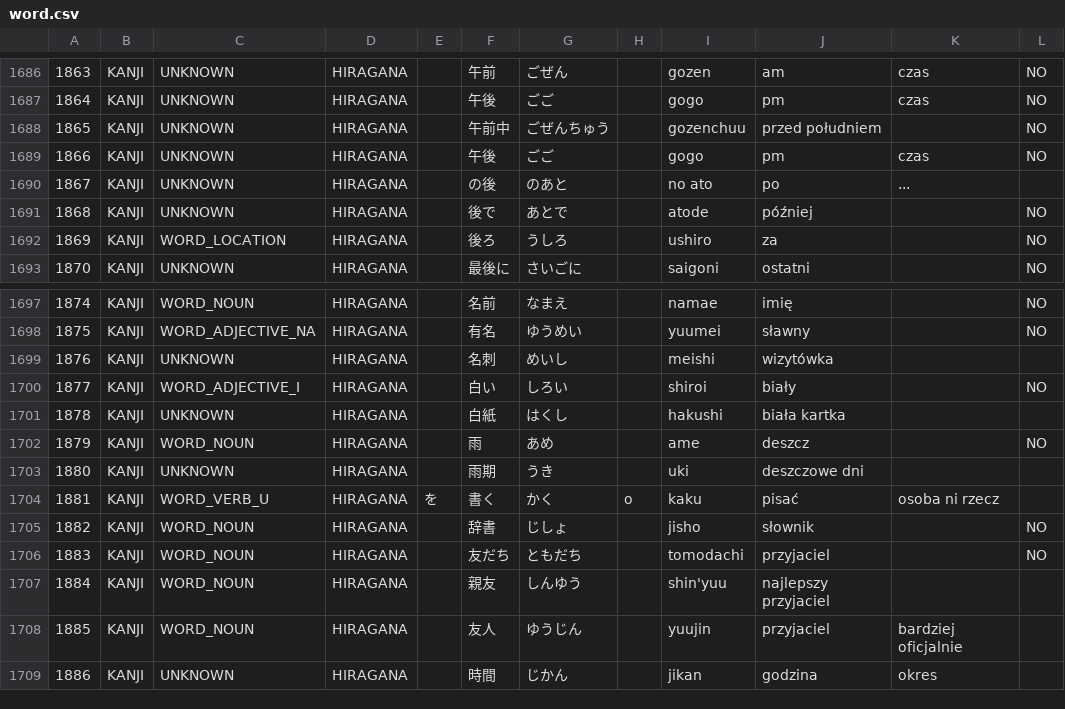
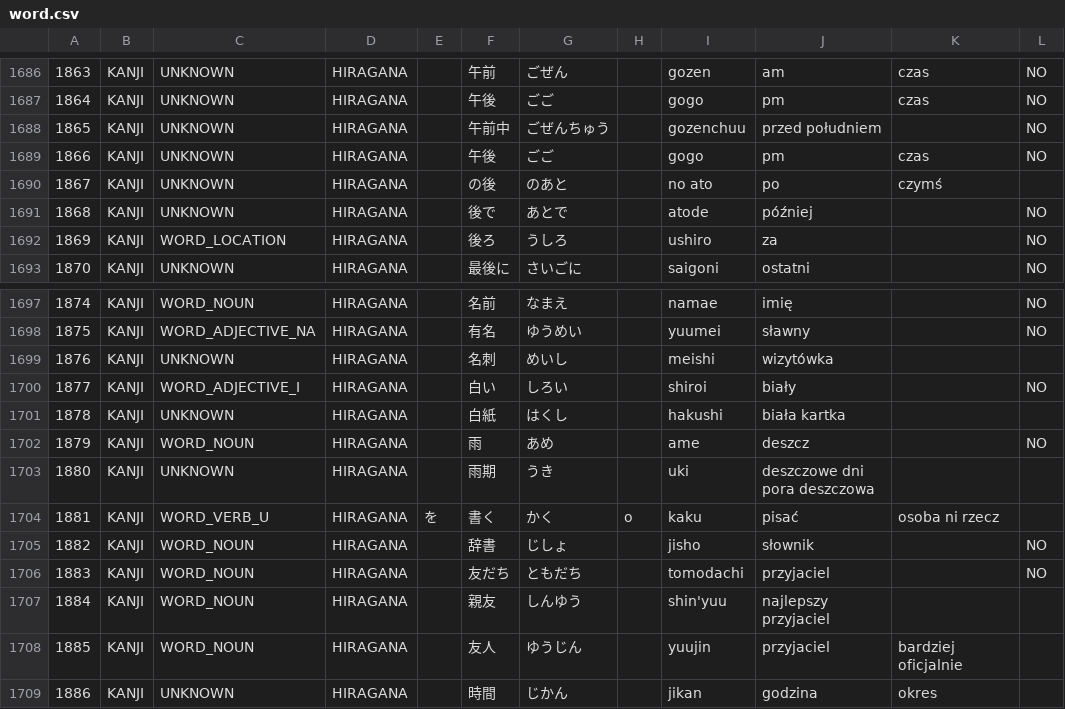
Before and after one commit to dedyk/JaponskiSlownik, a CSV file: input/word.csv, drawn as a sheet; only a part is shown, gaps mark what is left out; ↵ is a line break in a cell; the diff names each change by its address in the sheet, - before the commit and + after, or states it on an @@ line.

Commit message:
update

```diff
--- a/input/word.csv
+++ b/input/word.csv
-K1690: ...
+K1690: czymś
-J1703: deszczowe dni
+J1703: deszczowe dni ↵ pora deszczowa
```
